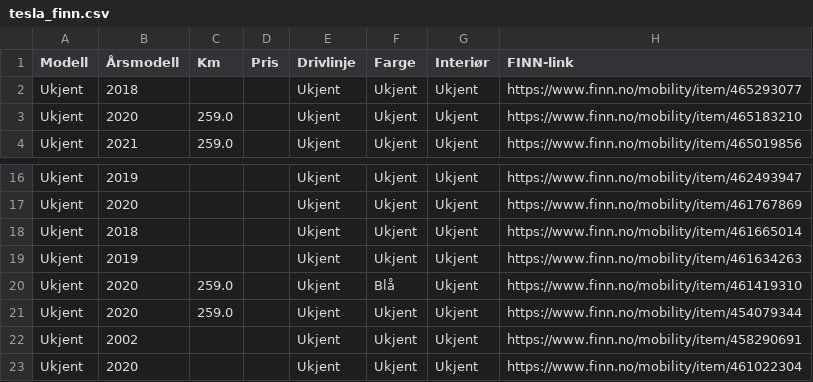
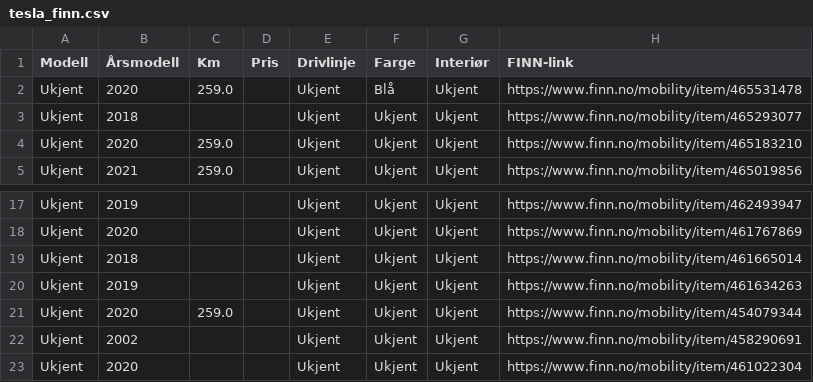
Before and after one commit to asbjornskar-dot/tesla-finn-app, a CSV file: tesla_finn.csv, drawn as a sheet; only a part is shown, gaps mark what is left out; removed rows and columns are numbered as before the commit, all else as after; the diff names each change by its address in the sheet, - before the commit and + after, or states it on an @@ line.

```diff
--- a/tesla_finn.csv
+++ b/tesla_finn.csv
+row 2: Ukjent | 2020 | 259.0 |  | Ukjent | Blå | Ukjent | https://www.finn.no/mobility/item/465531478
-row 20: Ukjent | 2020 | 259.0 |  | Ukjent | Blå | Ukjent | https://www.finn.no/mobility/item/461419310
```
